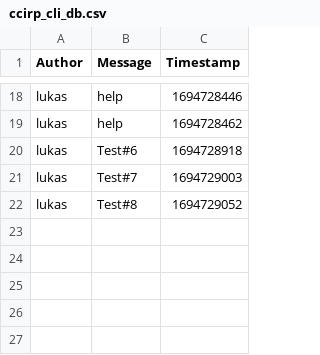
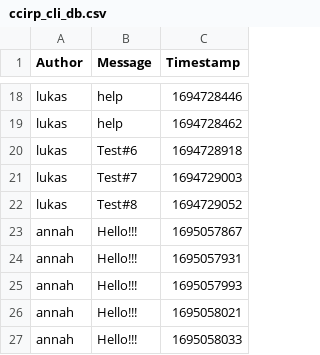
Before and after one commit to ITU-BDSA23-GROUP4/Chirp, a CSV file: ccirp_cli_db.csv, drawn as a sheet; only a part is shown, gaps mark what is left out; the diff names each change by its address in the sheet, - before the commit and + after, or states it on an @@ line.

```diff
--- a/ccirp_cli_db.csv
+++ b/ccirp_cli_db.csv
+row 23: annah | Hello!!! | 1695057867
+row 24: annah | Hello!!! | 1695057931
+row 25: annah | Hello!!! | 1695057993
+row 26: annah | Hello!!! | 1695058021
+row 27: annah | Hello!!! | 1695058033
```
Also changed, not shown: src/Chirp/ccirp_cli_db.csv, 1 other file.
